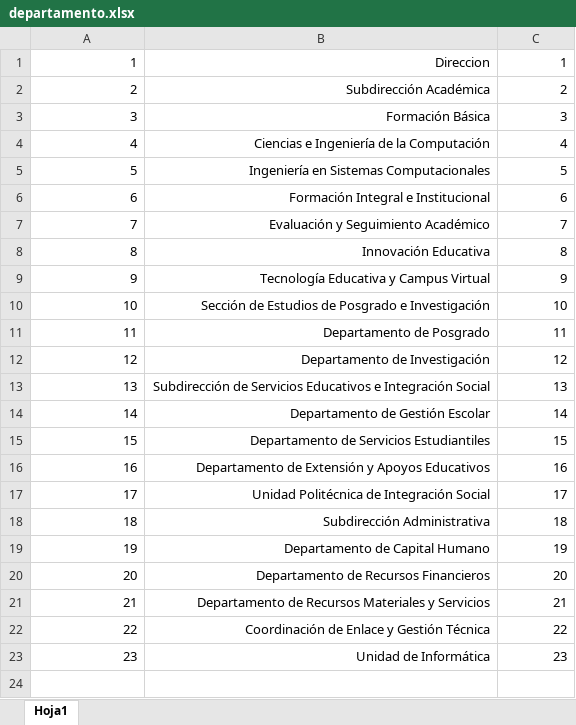
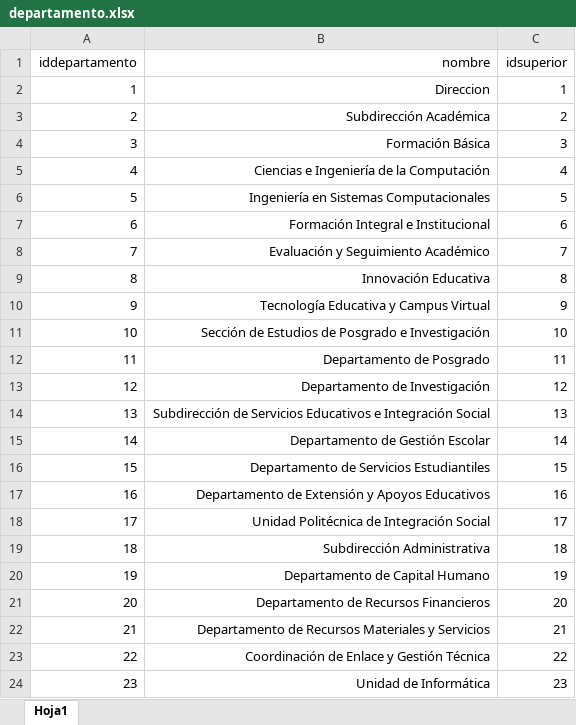
Before and after one commit to IngSoftware3CM2/proyecto, an Excel workbook: Datos/departamento.xlsx, sheet Hoja1, drawn as a sheet; values as stored, in another font and other column widths than the file's, no borders; the diff names each change by its address in the sheet, - before the commit and + after, or states it on an @@ line.

```diff
--- a/Datos/departamento.xlsx (sheet Hoja1)
+++ b/Datos/departamento.xlsx (sheet Hoja1)
+row 1: iddepartamento | nombre | idsuperior
```
Also changed, not shown: Datos/personal.xlsx, 5 other files.
